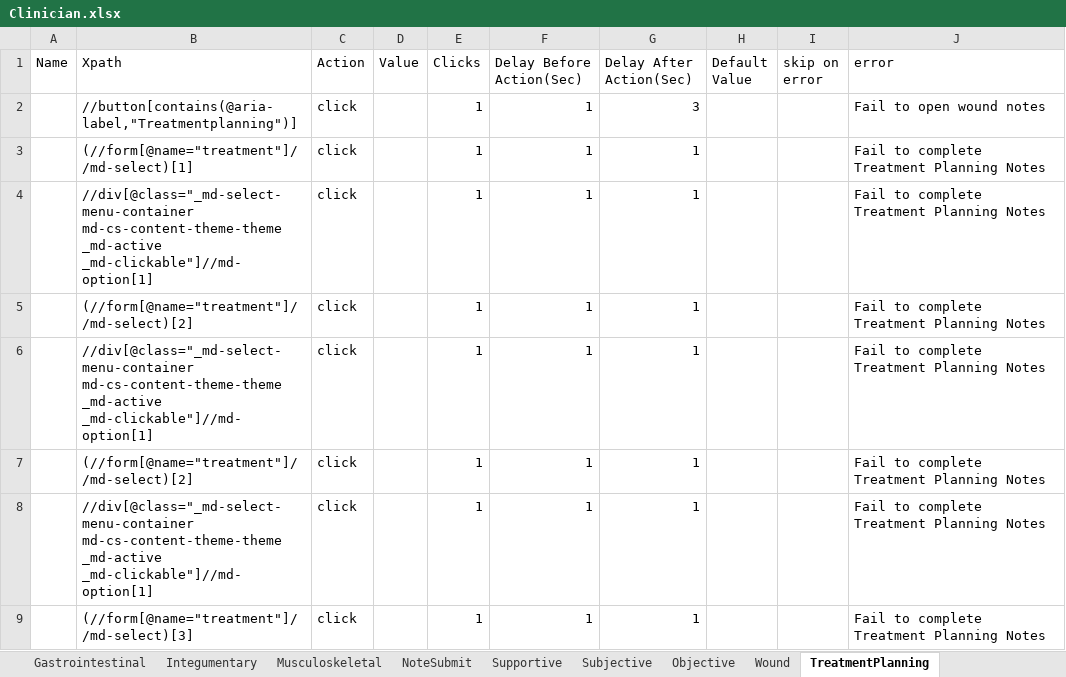
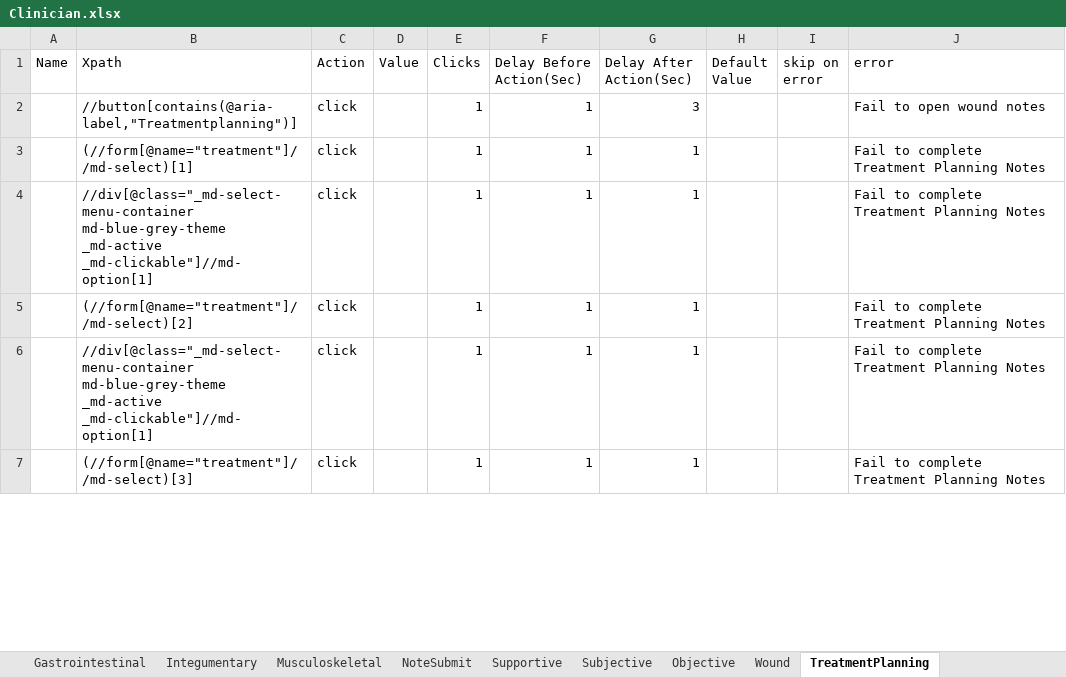
Before and after one commit to Ustingit/Automation, an Excel workbook: resources/Clinician.xlsx, sheet TreatmentPlanning, drawn as a sheet; only a part is shown; values as stored, in another font and other column widths than the file's, no borders; removed rows and columns are numbered as before the commit, all else as after; the diff covers the shown part only; the diff names each change by its address in the sheet, - before the commit and + after, or states it on an @@ line.

```diff
--- a/resources/Clinician.xlsx (sheet TreatmentPlanning)
+++ b/resources/Clinician.xlsx (sheet TreatmentPlanning)
-B4 (Xpath): //div[@class="_md-select-menu-container md-cs-content-theme-theme _md-active _md-clickable"]//md-option[1]
+B4 (Xpath): //div[@class="_md-select-menu-container md-blue-grey-theme _md-active _md-clickable"]//md-option[1]
-B6 (Xpath): //div[@class="_md-select-menu-container md-cs-content-theme-theme _md-active _md-clickable"]//md-option[1]
+B6 (Xpath): //div[@class="_md-select-menu-container md-blue-grey-theme _md-active _md-clickable"]//md-option[1]
-row 7:  | (//form[@name="treatment"]//md-select)[2] | click |  | 1 | 1 | 1 |  |  | Fail to complete Treatment Planning Notes
-row 8:  | //div[@class="_md-select-menu-container md-cs-content-theme-theme _md-active _md-clickable"]//md-option[1] | click |  | 1 | 1 | 1 |  |  | Fail to complete Treatment Planning Notes
```
Also changed, not shown: 4 added rows, 1 removed row and 12 edited cells elsewhere in this sheet, sheet ICD10, sheet Wound, sheet Order, sheet VerifyNotes, sheet Objective, sheet Comm, resources/Authorization.xlsx, resources/scheduling.xlsx.
